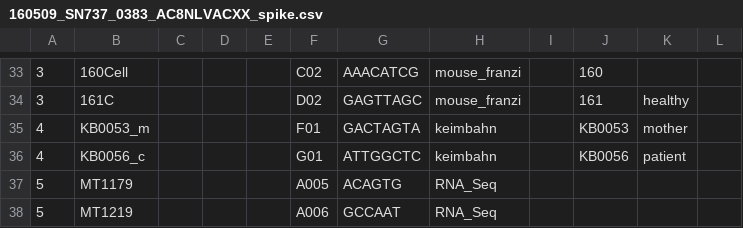
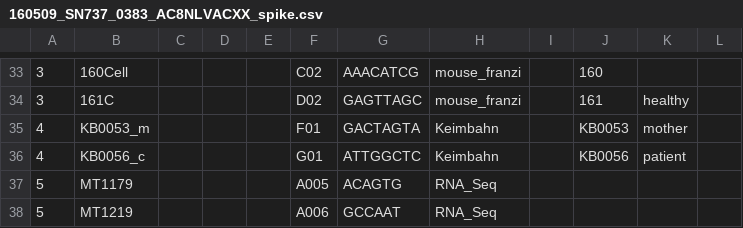
Before and after one commit to sjanssen2/spike, a CSV file: data/samplesheets/160509_SN737_0383_AC8NLVACXX_spike.csv, drawn as a sheet; only a part is shown, gaps mark what is left out; the diff names each change by its address in the sheet, - before the commit and + after, or states it on an @@ line.

Commit message:
fixed spelling

```diff
--- a/data/samplesheets/160509_SN737_0383_AC8NLVACXX_spike.csv
+++ b/data/samplesheets/160509_SN737_0383_AC8NLVACXX_spike.csv
-H35:H36: keimbahn
+H35:H36: Keimbahn
```
